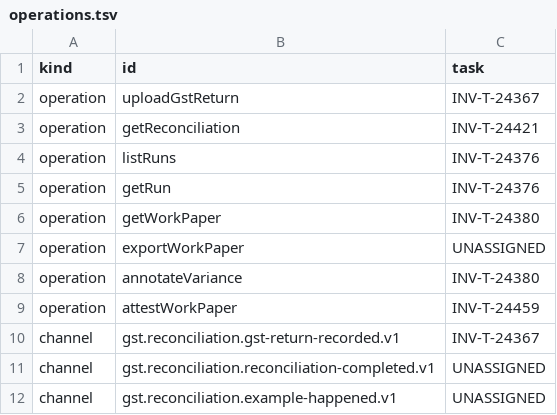
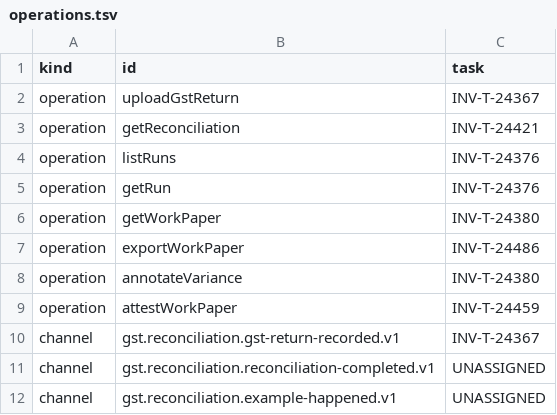
Before and after one commit to dynokore/DynoInvoice, a TSV file: svc-reconciliation/operations.tsv, drawn as a sheet.

```diff
--- a/svc-reconciliation/operations.tsv
+++ b/svc-reconciliation/operations.tsv
@@ -6,3 +6,3 @@ operation	getRun	INV-T-24376
 operation	getWorkPaper	INV-T-24380
-operation	exportWorkPaper	UNASSIGNED
+operation	exportWorkPaper	INV-T-24486
 operation	annotateVariance	INV-T-24380
```
Also changed, not shown: svc-reconciliation/ac-keys.tsv, 11 other files.
